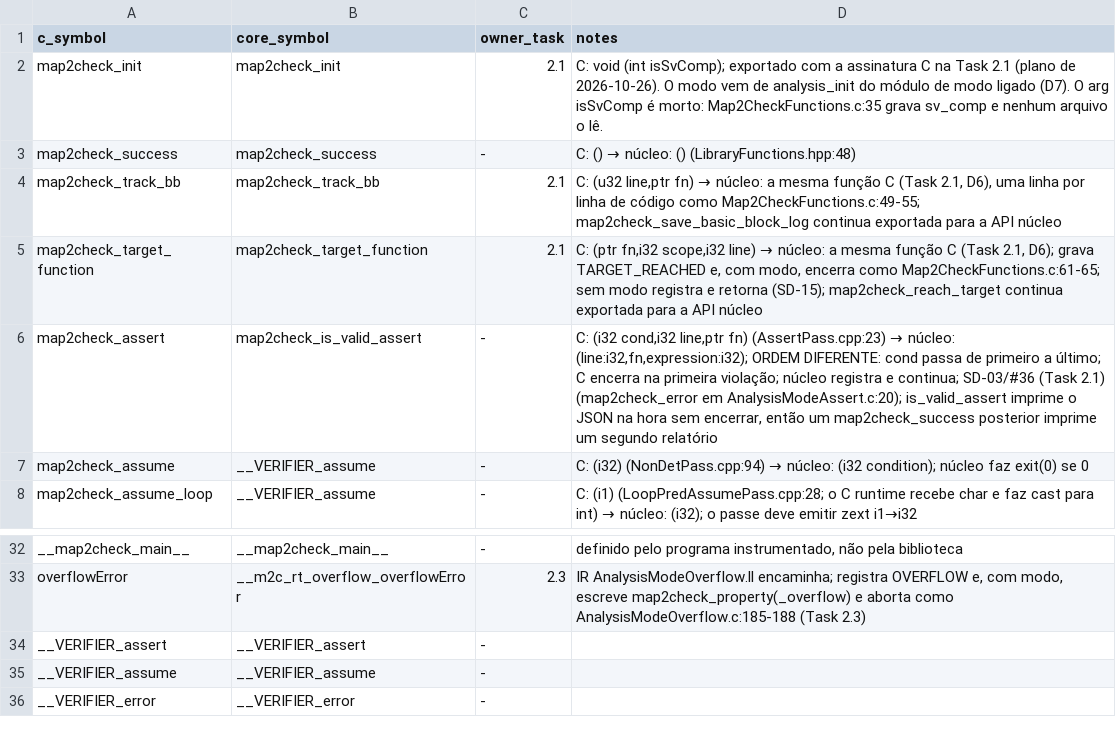
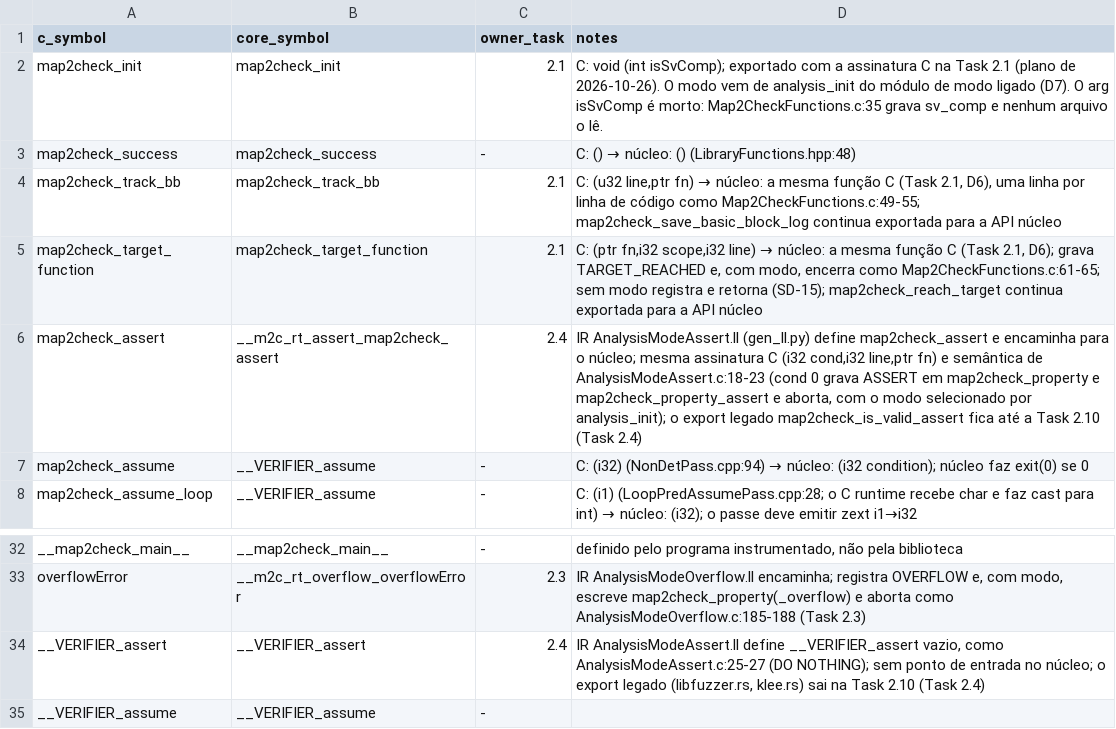
Before and after one commit to hbgit/map2check-library, a TSV file: docs/cutover/abi-mapping.tsv, drawn as a sheet; only a part is shown, gaps mark what is left out; the shorter side is filled out with more unchanged rows.

Commit message:
feat: export the assert and none analysis modes
The C names of AnalysisModeAssert.c and AnalysisModeNone.c (analysis_*,
map2check_assert, __VERIFIER_assert) are defined only by the generated IR
modules AnalysisModeAssert.ll and AnalysisModeNone.ll, which forward to Rust
core entry points __m2c_rt_assert_* and __m2c_rt_none_* (D7, A-fwd).
libmap2check.a never defines them.

- __m2c_rt_assert_map2check_assert: AnalysisModeAssert.c:18-23. Condition 0
  records ASSERT; with the mode selected, map2check_property and
  map2check_property_assert are written as PropertyGenerator.c:92-96 and the
  run aborts.
- __VERIFIER_assert is an empty function in the IR (AnalysisModeAssert.c:25-27),
  unmarked, with no core entry point. The legacy export stays until Task 2.10.
- __m2c_rt_{assert,none}_analysis_init select the assert and none modes. The
  none module serves reachability and cover-branches; with it,
  map2check_target_function writes the TARGET-REACHED property
  (PropertyGenerator.c:81-85) byte for byte and aborts.
- analysis_is_program_correct is 1 in both, destroy and the aux witness hook
  are empty.
- scripts/runtime-ir/test-assert-none-link.sh generates both modules, checks
  them with clang and links a C driver against the release staticlib. CI runs
  it and passes both .ll to runtime-abi-coverage.sh. pending.txt loses
  map2check_assert.

```diff
--- a/docs/cutover/abi-mapping.tsv
+++ b/docs/cutover/abi-mapping.tsv
@@ -5,3 +5,3 @@ map2check_track_bb	map2check_track_bb	2.1	C: (u32 line,ptr fn) → núcleo: a me
 map2check_target_function	map2check_target_function	2.1	C: (ptr fn,i32 scope,i32 line) → núcleo: a mesma função C (Task 2.1, D6); grava TARGET_REACHED e, com modo, encerra como Map2CheckFunctions.c:61-65; sem modo registra e retorna (SD-15); map2check_reach_target continua exportada para a API núcleo
-map2check_assert	map2check_is_valid_assert	-	C: (i32 cond,i32 line,ptr fn) (AssertPass.cpp:23) → núcleo: (line:i32,fn,expression:i32); ORDEM DIFERENTE: cond passa de primeiro a último; C encerra na primeira violação; núcleo registra e continua; SD-03/#36 (Task 2.1) (map2check_error em AnalysisModeAssert.c:20); is_valid_assert imprime o JSON na hora sem encerrar, então um map2check_success posterior imprime um segundo relatório
+map2check_assert	__m2c_rt_assert_map2check_assert	2.4	IR AnalysisModeAssert.ll (gen_ll.py) define map2check_assert e encaminha para o núcleo; mesma assinatura C (i32 cond,i32 line,ptr fn) e semântica de AnalysisModeAssert.c:18-23 (cond 0 grava ASSERT em map2check_property e map2check_property_assert e aborta, com o modo selecionado por analysis_init); o export legado map2check_is_valid_assert fica até a Task 2.10 (Task 2.4)
 map2check_assume	__VERIFIER_assume	-	C: (i32) (NonDetPass.cpp:94) → núcleo: (i32 condition); núcleo faz exit(0) se 0
@@ -33,3 +33,3 @@ __map2check_main__	__map2check_main__	-	definido pelo programa instrumentado, n
 overflowError	__m2c_rt_overflow_overflowError	2.3	IR AnalysisModeOverflow.ll encaminha; registra OVERFLOW e, com modo, escreve map2check_property(_overflow) e aborta como AnalysisModeOverflow.c:185-188 (Task 2.3)
-__VERIFIER_assert	__VERIFIER_assert	-	
+__VERIFIER_assert	__VERIFIER_assert	2.4	IR AnalysisModeAssert.ll define __VERIFIER_assert vazio, como AnalysisModeAssert.c:25-27 (DO NOTHING); sem ponto de entrada no núcleo; o export legado (libfuzzer.rs, klee.rs) sai na Task 2.10 (Task 2.4)
 __VERIFIER_assume	__VERIFIER_assume	-	
```
Also changed, not shown: 12 other files.
